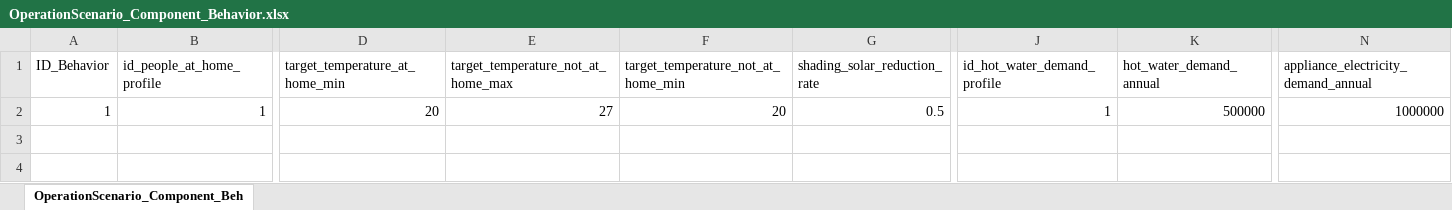
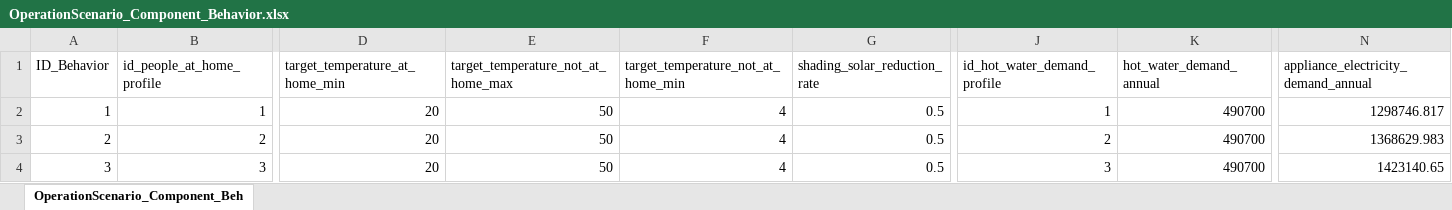
Before and after one commit to H2020-newTRENDs/FLEX, an Excel workbook: data/input_operation/OperationScenario_Component_Behavior.xlsx, sheet OperationScenario_Component_Beh, drawn as a sheet; only a part is shown, gaps mark what is left out; values as stored, in another font and other column widths than the file's, no borders; rows hold the shown columns only; the diff names each change by its address in the sheet, - before the commit and + after, or states it on an @@ line.

```diff
--- a/data/input_operation/OperationScenario_Component_Behavior.xlsx (sheet OperationScenario_Component_Beh)
+++ b/data/input_operation/OperationScenario_Component_Behavior.xlsx (sheet OperationScenario_Component_Beh)
-E2: 27
+E2: 50
-F2: 20
+F2: 4
-K2 (hot_water_demand_annual): 500000
+K2 (hot_water_demand_annual): 490700
-N2: 1000000
+N2: 1298746.817
+row 3: 2 | 2 | 20 | 50 | 4 | 0.5 | 2 | 490700 | 1368629.983
+row 4: 3 | 3 | 20 | 50 | 4 | 0.5 | 3 | 490700 | 1423140.65
```
Also changed, not shown: data/input_operation/OperationScenario_BehaviorProfile.xlsx, data/input_operation/OperationScenario_Component_Boiler.xlsx, 7 other files.
